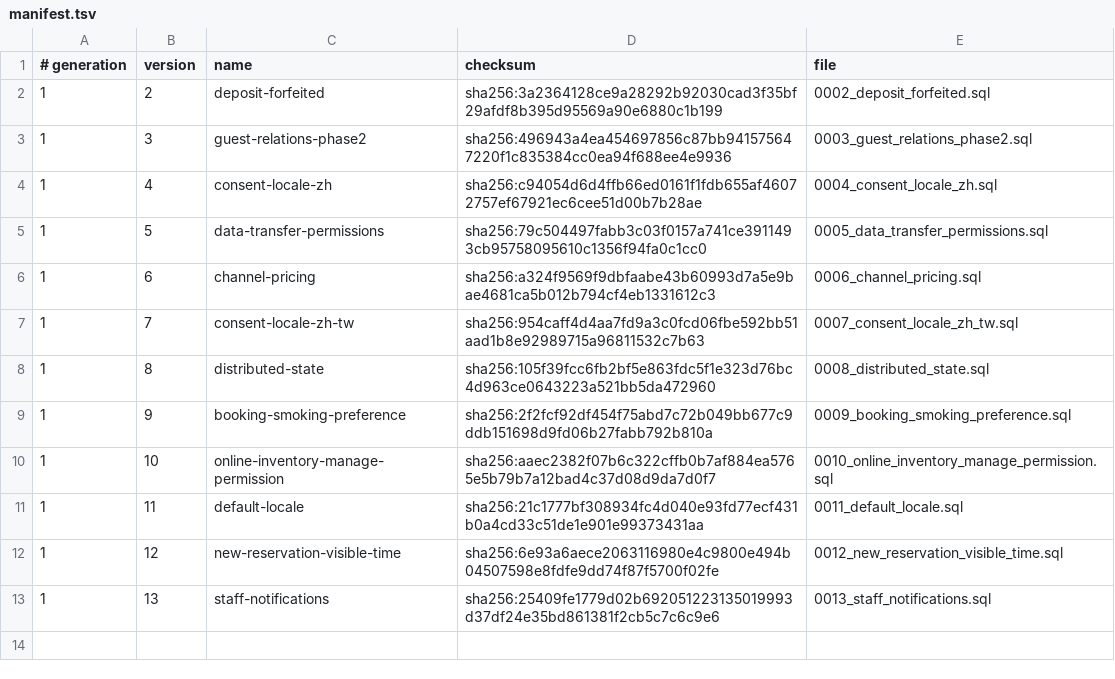
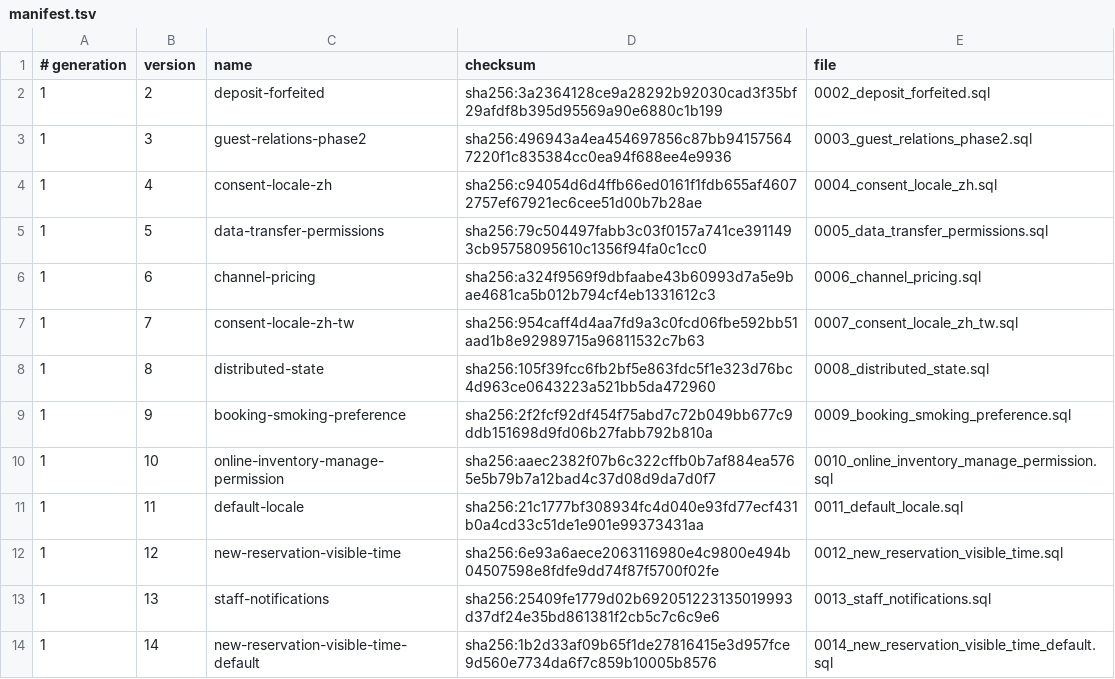
Before and after one commit to siewong007/hotel-app-rust, a TSV file: hotel-desktop/src-tauri/database/postgres/patches/manifest.tsv, drawn as a sheet.

```diff
--- a/hotel-desktop/src-tauri/database/postgres/patches/manifest.tsv
+++ b/hotel-desktop/src-tauri/database/postgres/patches/manifest.tsv
@@ -13 +13,2 @@
 1	13	staff-notifications	sha256:25409fe1779d02b692051223135019993d37df24e35bd861381f2cb5c7c6c9e6	0013_staff_notifications.sql
+1	14	new-reservation-visible-time-default	sha256:1b2d33af09b65f1de27816415e3d957fce9d560e7734da6f7c859b10005b8576	0014_new_reservation_visible_time_default.sql
```
Also changed, not shown: hotel-app-be/database/postgres/patches/manifest.tsv, 14 other files.
